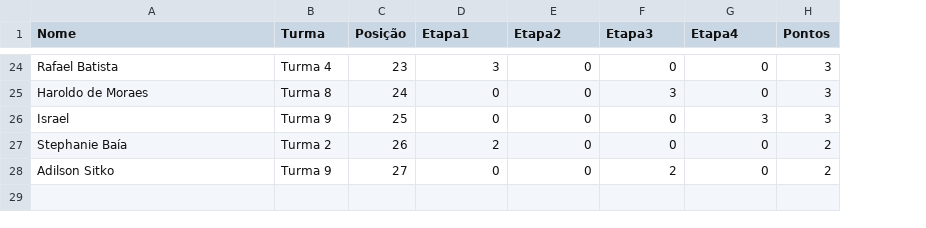
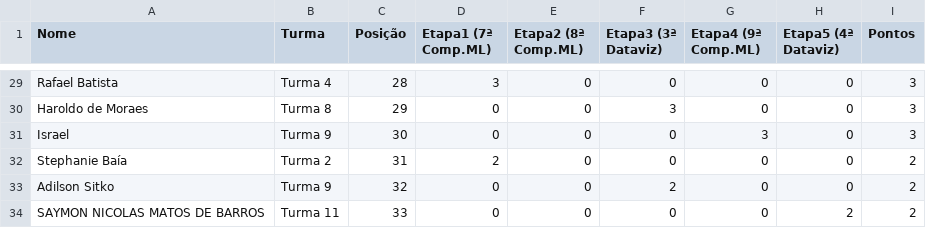
Before and after one commit to gitflai/ranking, a CSV file: liga.csv, drawn as a sheet; only a part is shown, gaps mark what is left out; addresses are those after the commit; the diff covers the shown part only; the diff names each change by its address in the sheet, - before the commit and + after, or states it on an @@ line.

Commit message:
Add files via upload

```diff
--- a/liga.csv
+++ b/liga.csv
+column H (Etapa5 (4ª Dataviz)), rows 29-33: all 0
-D1: Etapa1
+D1: Etapa1 (7ª Comp.ML)
-E1: Etapa2
+E1: Etapa2 (8ª Comp.ML)
-F1: Etapa3
+F1: Etapa3 (3ª Dataviz)
-G1: Etapa4
+G1: Etapa4 (9ª Comp.ML)
-C29 (Posição): 23
+C29 (Posição): 28
-C30 (Posição): 24
+C30 (Posição): 29
-C31 (Posição): 25
+C31 (Posição): 30
-C32 (Posição): 26
+C32 (Posição): 31
-C33 (Posição): 27
+C33 (Posição): 32
+row 34: SAYMON NICOLAS MATOS DE BARROS | Turma 11 | 33 | 0 | 0 | 0 | 0 | 2 | 2
```
Also changed, not shown: 7 added rows, 2 removed rows and 18 edited cells elsewhere in this file.
